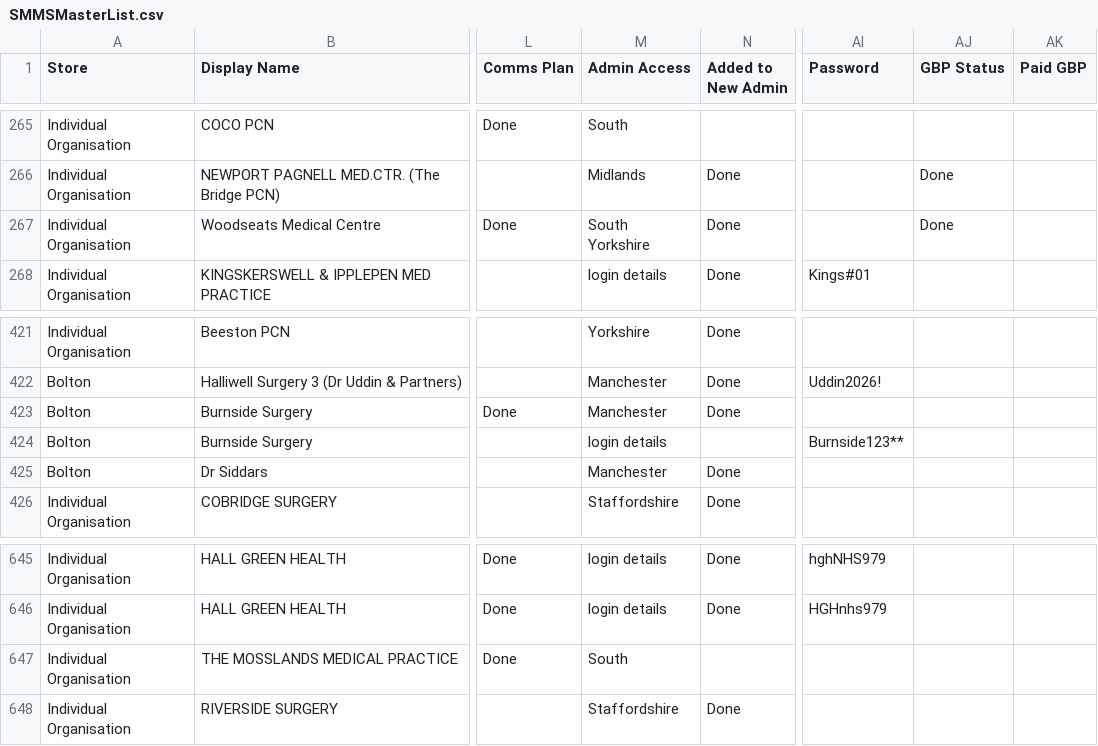
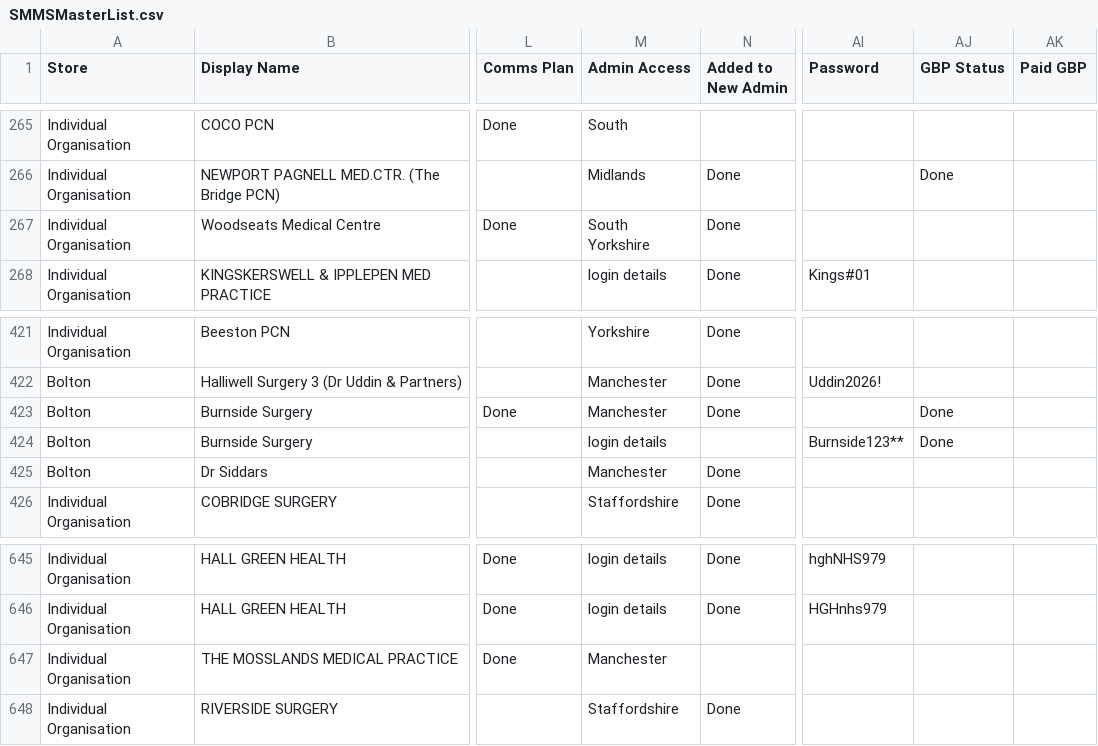
Before and after one commit to JCRedmoorHealth/vercel-mcp-python, a CSV file: Boards data/SMMSMasterList.csv, drawn as a sheet; only a part is shown, gaps mark what is left out; the diff names each change by its address in the sheet, - before the commit and + after, or states it on an @@ line.

```diff
--- a/Boards data/SMMSMasterList.csv
+++ b/Boards data/SMMSMasterList.csv
-AJ267 (GBP Status): Done
+AJ267 (GBP Status): (empty)
-AJ423:AJ424 (GBP Status): (empty)
+AJ423:AJ424 (GBP Status): Done
-M647 (Admin Access): South
+M647 (Admin Access): Manchester
```
Also changed, not shown: Boards data/InvoicesAndCollections.csv, Boards data/OpportunitiesBoard.csv.
